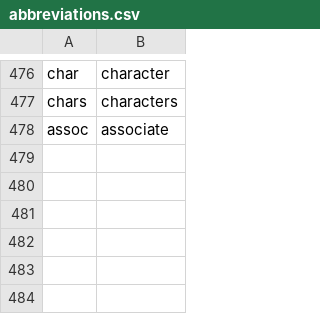
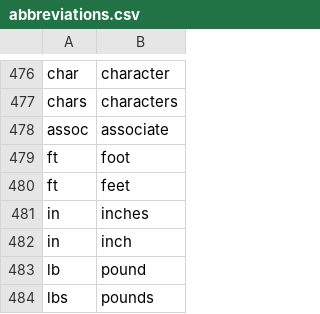
Before and after one commit to chromalchemy/talon-community, a CSV file: settings/abbreviations.csv, drawn as a sheet; only a part is shown, gaps mark what is left out; the diff names each change by its address in the sheet, - before the commit and + after, or states it on an @@ line.

```diff
--- a/settings/abbreviations.csv
+++ b/settings/abbreviations.csv
+row 479: ft | foot
+row 480: ft | feet
+row 481: in | inches
+row 482: in | inch
+row 483: lb | pound
+row 484: lbs | pounds
```
Also changed, not shown: settings/words_to_replace.csv.
